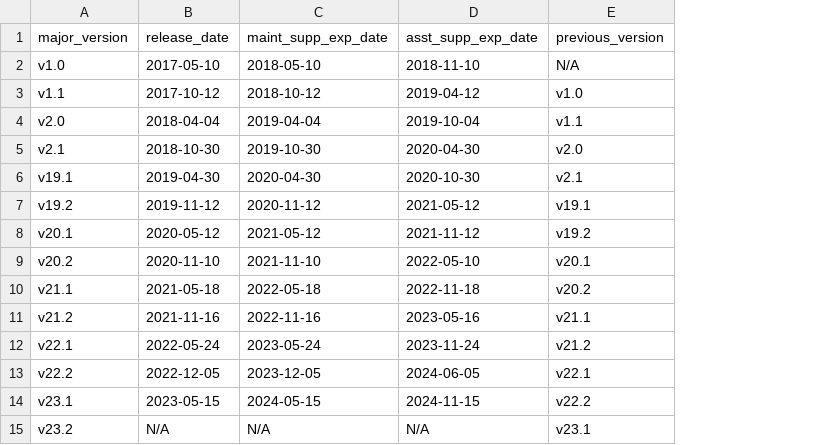
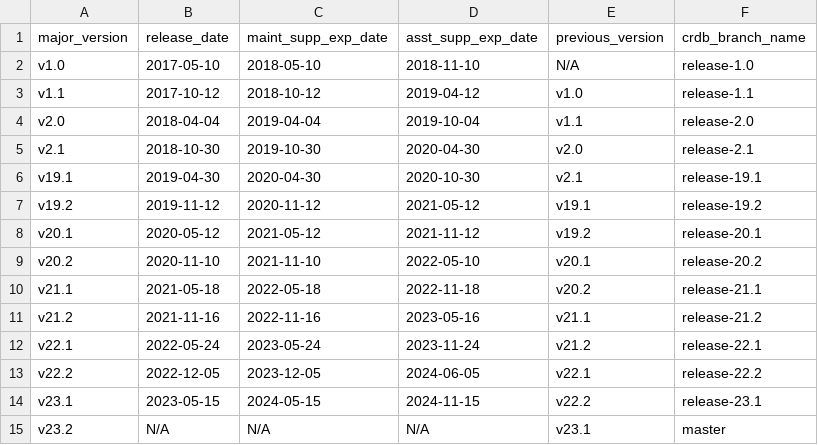
Before and after one commit to cockroachdb/docs, a CSV file: src/current/_data/versions.csv, drawn as a sheet; the diff names each change by its address in the sheet, - before the commit and + after, or states it on an @@ line.

Commit message:
Add site.release_info to Jekyll, retire config in _config_base.yml
Fixes DOC-8924

```diff
--- a/src/current/_data/versions.csv
+++ b/src/current/_data/versions.csv
+column F (crdb_branch_name), rows 2-15: release-1.0 | release-1.1 | release-2.0 | release-2.1 | release-19.1 | release-19.2 | release-20.1 | release-20.2 | release-21.1 | release-21.2 | release-22.1 | release-22.2 | release-23.1 | master
```
Also changed, not shown: 32 other files.
